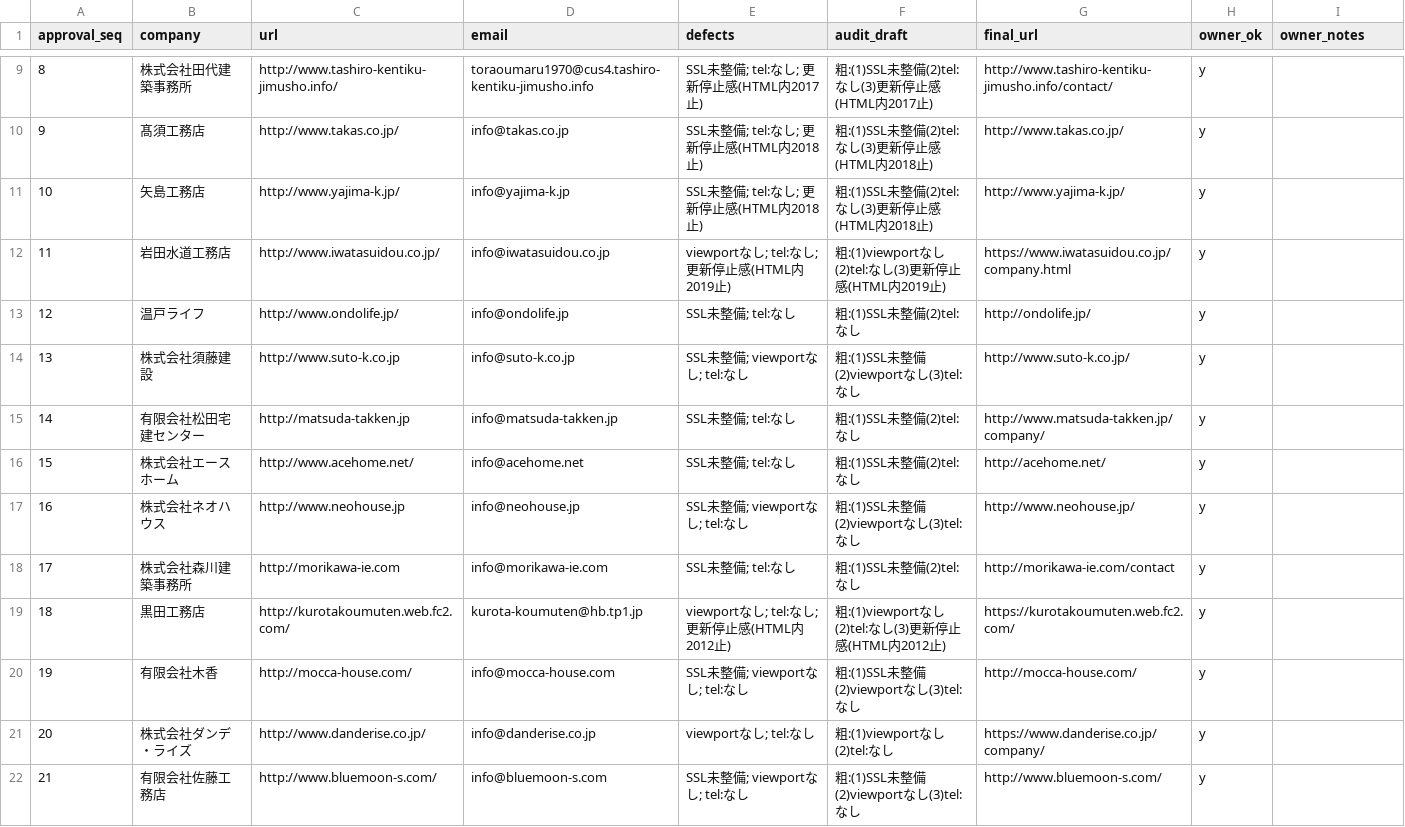
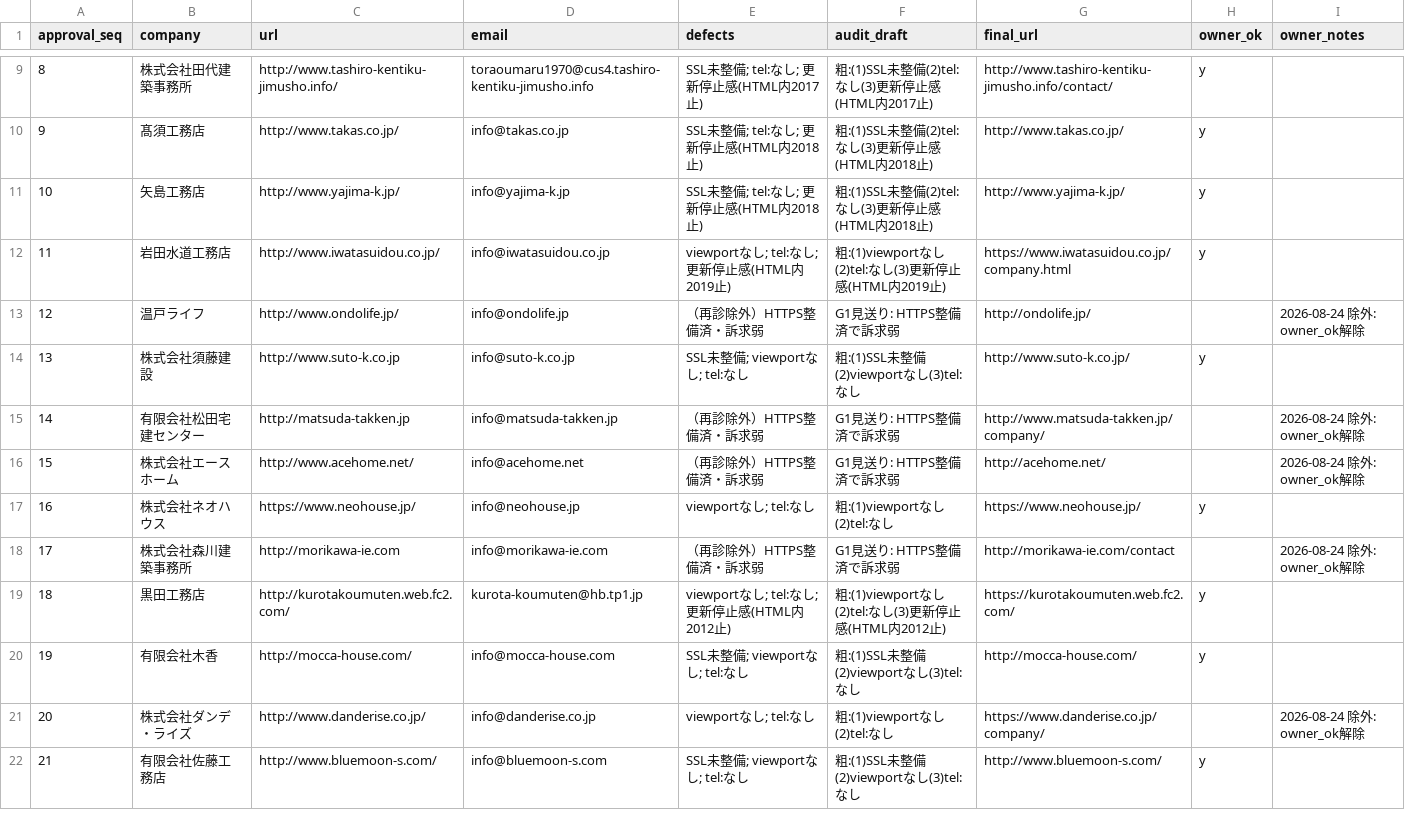
Before and after one commit to calcite-ai/calcite-demos, a CSV file: buyout-ops/prospect_pipeline/review_queue.csv, drawn as a sheet; only a part is shown, gaps mark what is left out; the diff covers the shown part only.

```diff
--- a/buyout-ops/prospect_pipeline/review_queue.csv
+++ b/buyout-ops/prospect_pipeline/review_queue.csv
@@ -13 +13 @@ approval_seq,company,url,email,defects,audit_draft,final_url,owner_ok,owner_note
-12,温戸ライフ,"http://www.ondolife.jp/","info@ondolife.jp",SSL未整備; tel:なし,粗:(1)SSL未整備(2)tel:なし,"http://ondolife.jp/",y,
+12,温戸ライフ,"http://www.ondolife.jp/",info@ondolife.jp,（再診除外）HTTPS整備済・訴求弱,G1見送り: HTTPS整備済で訴求弱,"http://ondolife.jp/",,2026-08-24 除外: owner_ok解除
@@ -15,4 +15,4 @@ approval_seq,company,url,email,defects,audit_draft,final_url,owner_ok,owner_note
-14,有限会社松田宅建センター,"http://matsuda-takken.jp","info@matsuda-takken.jp",SSL未整備; tel:なし,粗:(1)SSL未整備(2)tel:なし,"http://www.matsuda-takken.jp/company/",y,
-15,株式会社エースホーム,"http://www.acehome.net/","info@acehome.net",SSL未整備; tel:なし,粗:(1)SSL未整備(2)tel:なし,"http://acehome.net/",y,
-16,株式会社ネオハウス,"http://www.neohouse.jp","info@neohouse.jp",SSL未整備; viewportなし; tel:なし,粗:(1)SSL未整備(2)viewportなし(3)tel:なし,"http://www.neohouse.jp/",y,
-17,株式会社森川建築事務所,"http://morikawa-ie.com","info@morikawa-ie.com",SSL未整備; tel:なし,粗:(1)SSL未整備(2)tel:なし,"http://morikawa-ie.com/contact",y,
+14,有限会社松田宅建センター,"http://matsuda-takken.jp",info@matsuda-takken.jp,（再診除外）HTTPS整備済・訴求弱,G1見送り: HTTPS整備済で訴求弱,"http://www.matsuda-takken.jp/company/",,2026-08-24 除外: owner_ok解除
+15,株式会社エースホーム,"http://www.acehome.net/",info@acehome.net,（再診除外）HTTPS整備済・訴求弱,G1見送り: HTTPS整備済で訴求弱,"http://acehome.net/",,2026-08-24 除外: owner_ok解除
+16,株式会社ネオハウス,"https://www.neohouse.jp/",info@neohouse.jp,viewportなし; tel:なし,粗:(1)viewportなし(2)tel:なし,"https://www.neohouse.jp/",y,
+17,株式会社森川建築事務所,"http://morikawa-ie.com",info@morikawa-ie.com,（再診除外）HTTPS整備済・訴求弱,G1見送り: HTTPS整備済で訴求弱,"http://morikawa-ie.com/contact",,2026-08-24 除外: owner_ok解除
@@ -21 +21 @@ approval_seq,company,url,email,defects,audit_draft,final_url,owner_ok,owner_note
-20,株式会社ダンデ・ライズ,"http://www.danderise.co.jp/","info@danderise.co.jp",viewportなし; tel:なし,粗:(1)viewportなし(2)tel:なし,"https://www.danderise.co.jp/company/",y,
+20,株式会社ダンデ・ライズ,"http://www.danderise.co.jp/",info@danderise.co.jp,viewportなし; tel:なし,粗:(1)viewportなし(2)tel:なし,"https://www.danderise.co.jp/company/",,2026-08-24 除外: owner_ok解除
```
Also changed, not shown: 13 edited cells elsewhere in this file, buyout-ops/demo_buyout_leads.csv.
